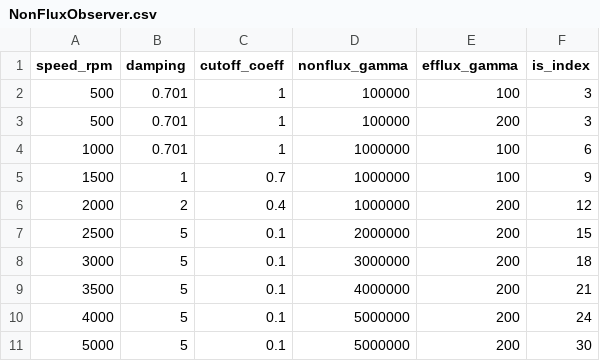
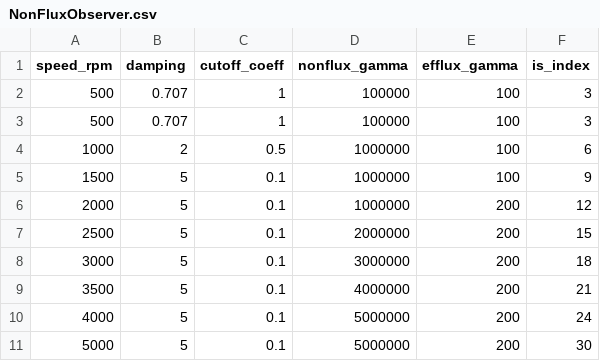
Before and after one commit to kianacute/PMSM_Control, a CSV file: PMSM_Control_01/Motor_Para/NonFluxObserver.csv, drawn as a sheet.

```diff
--- a/PMSM_Control_01/Motor_Para/NonFluxObserver.csv
+++ b/PMSM_Control_01/Motor_Para/NonFluxObserver.csv
@@ -1,7 +1,7 @@
 speed_rpm,damping,cutoff_coeff,nonflux_gamma,efflux_gamma,is_index
-500,0.701,1,100000,100,3
-500,0.701,1,100000,200,3
-1000,0.701,1,1000000,100,6
-1500,1,0.7,1000000,100,9
-2000,2,0.4,1000000,200,12
+500,0.707,1,100000,100,3
+500,0.707,1,100000,100,3
+1000,2,0.5,1000000,100,6
+1500,5,0.1,1000000,100,9
+2000,5,0.1,1000000,200,12
 2500,5,0.1,2000000,200,15
```
Also changed, not shown: PMSM_Control_01/Motor_Para/MotorBase.csv, PMSM_Control_01/Motor_Para/SpeedLoop.csv, 7 other files.
